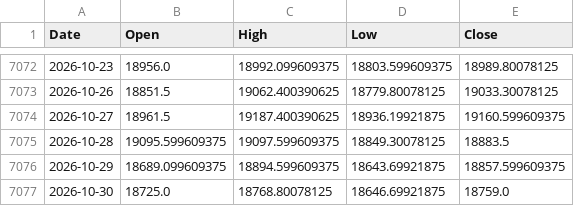
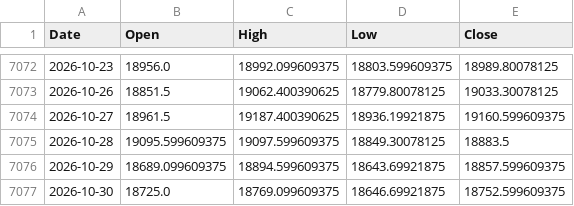
Before and after one commit to Jotabe8/yes-lab, a CSV file: datos_tendencia/SPA35.csv, drawn as a sheet; only a part is shown, gaps mark what is left out.

```diff
--- a/datos_tendencia/SPA35.csv
+++ b/datos_tendencia/SPA35.csv
@@ -7076,2 +7076,2 @@ Date,Open,High,Low,Close
 2026-10-29,18689.099609375,18894.599609375,18643.69921875,18857.599609375
-2026-10-30,18725.0,18768.80078125,18646.69921875,18759.0
+2026-10-30,18725.0,18769.099609375,18646.69921875,18752.599609375
```
Also changed, not shown: datos_tendencia/BRENT.csv, datos_tendencia/BTCUSD.csv, 32 other files.
